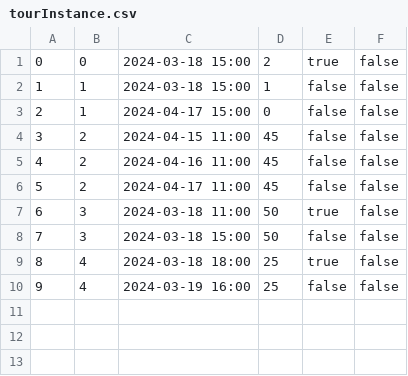
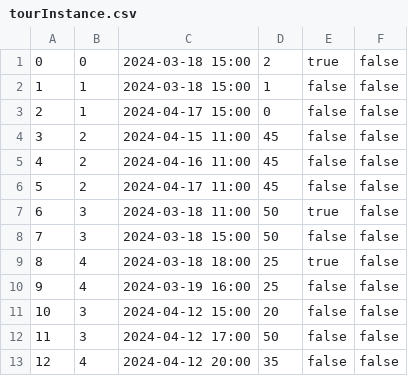
Before and after one commit to kzi-nastava/sims-ra-2024-group-2-team-d, a CSV file: Resources/Data/tourInstance.csv, drawn as a sheet; the diff names each change by its address in the sheet, - before the commit and + after, or states it on an @@ line.

Commit message:
Add windows for following and all tours view (guide)

```diff
--- a/Resources/Data/tourInstance.csv
+++ b/Resources/Data/tourInstance.csv
+row 11: 10 | 3 | 2024-04-12 15:00 | 20 | false | false
+row 12: 11 | 3 | 2024-04-12 17:00 | 50 | false | false
+row 13: 12 | 4 | 2024-04-12 20:00 | 35 | false | false
```
Also changed, not shown: Resources/Data/tours.csv, 10 other files.
